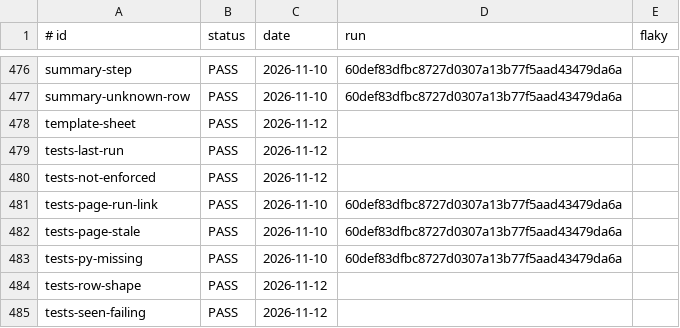
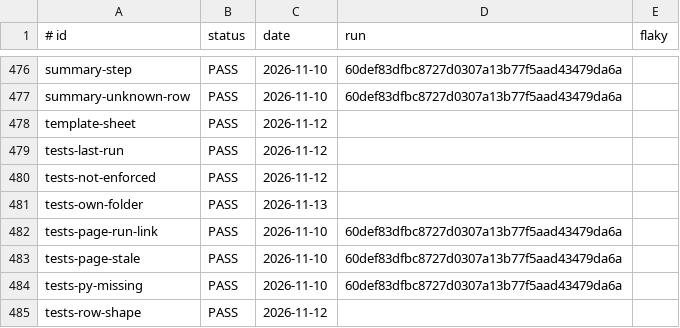
Before and after one commit to jcl2018/agent-workflow-template, a TSV file: .loop/regression-runs.tsv, drawn as a sheet; only a part is shown, gaps mark what is left out; the shorter side is filled out with more unchanged rows.

```diff
--- a/.loop/regression-runs.tsv
+++ b/.loop/regression-runs.tsv
@@ -480,2 +480,3 @@ tests-last-run	PASS	2026-11-12
 tests-not-enforced	PASS	2026-11-12	
+tests-own-folder	PASS	2026-11-13	
 tests-page-run-link	PASS	2026-11-10	60def83dfbc8727d0307a13b77f5aad43479da6a
```
Also changed, not shown: .loop/regression.tsv, 2 other files.
